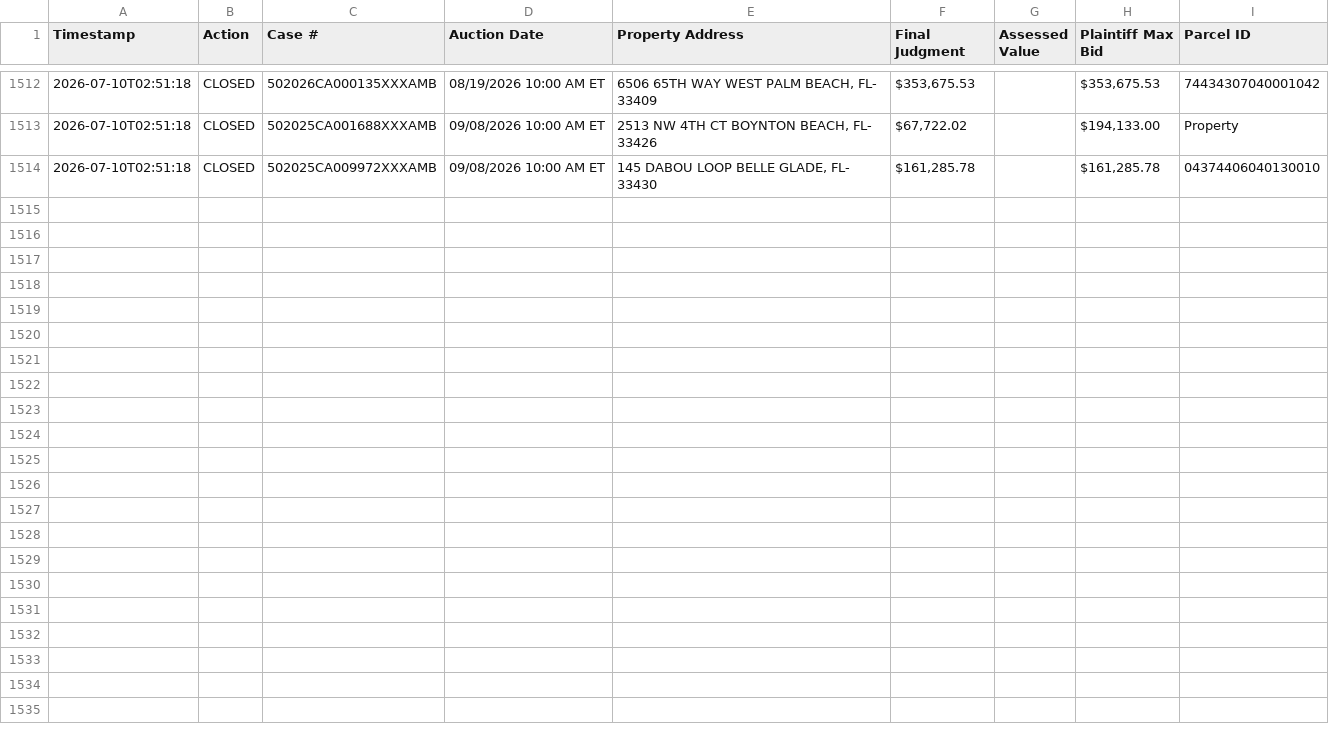
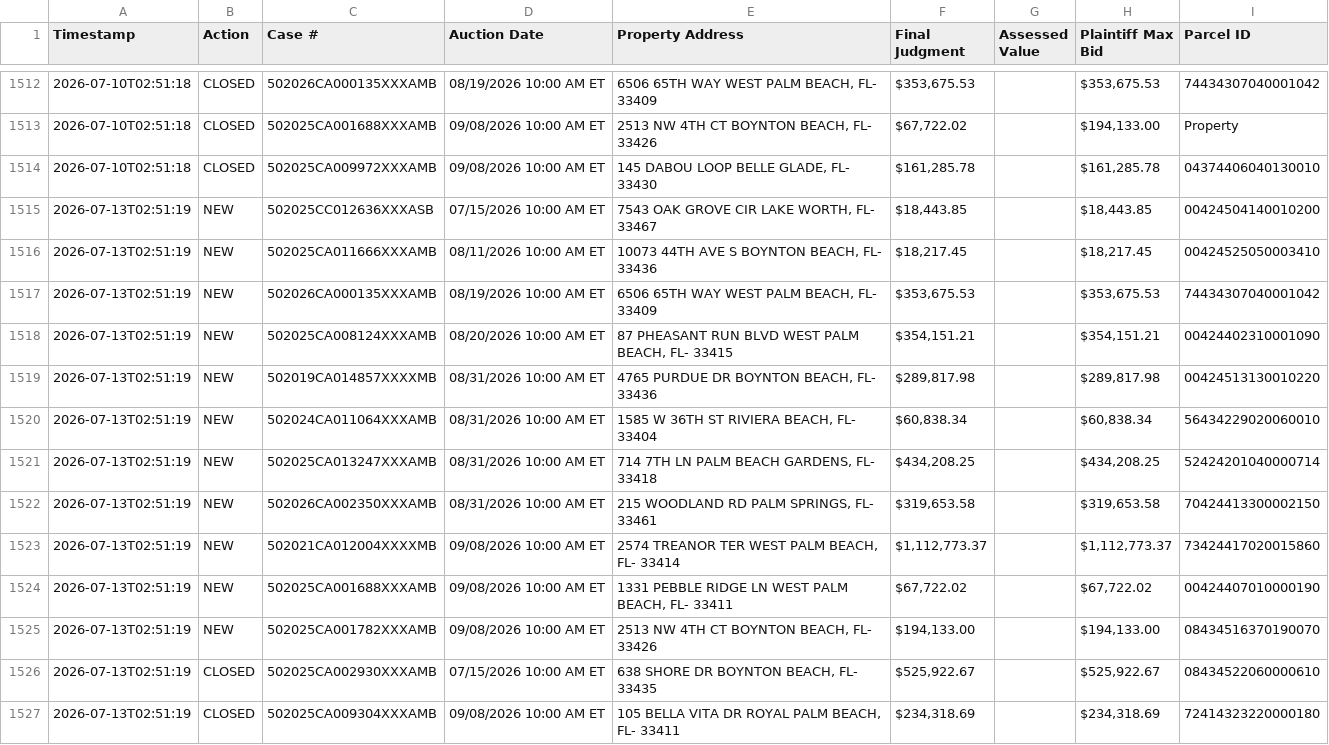
Before and after one commit to figlesias7/realforeclose-palmbeach, a CSV file: data/event_log.csv, drawn as a sheet; only a part is shown, gaps mark what is left out; the diff names each change by its address in the sheet, - before the commit and + after, or states it on an @@ line.

```diff
--- a/data/event_log.csv
+++ b/data/event_log.csv
+row 1515: 2026-07-13T02:51:19 | NEW | 502025CC012636XXXASB | 07/15/2026 10:00 AM ET | 7543 OAK GROVE CIR LAKE WORTH, FL- 33467 | $18,443.85 |  | $18,443.85 | 00424504140010200
+row 1516: 2026-07-13T02:51:19 | NEW | 502025CA011666XXXAMB | 08/11/2026 10:00 AM ET | 10073 44TH AVE S BOYNTON BEACH, FL- 33436 | $18,217.45 |  | $18,217.45 | 00424525050003410
+row 1517: 2026-07-13T02:51:19 | NEW | 502026CA000135XXXAMB | 08/19/2026 10:00 AM ET | 6506 65TH WAY WEST PALM BEACH, FL- 33409 | $353,675.53 |  | $353,675.53 | 74434307040001042
+row 1518: 2026-07-13T02:51:19 | NEW | 502025CA008124XXXAMB | 08/20/2026 10:00 AM ET | 87 PHEASANT RUN BLVD WEST PALM BEACH, FL- 33415 | $354,151.21 |  | $354,151.21 | 00424402310001090
+row 1519: 2026-07-13T02:51:19 | NEW | 502019CA014857XXXXMB | 08/31/2026 10:00 AM ET | 4765 PURDUE DR BOYNTON BEACH, FL- 33436 | $289,817.98 |  | $289,817.98 | 00424513130010220
+row 1520: 2026-07-13T02:51:19 | NEW | 502024CA011064XXXAMB | 08/31/2026 10:00 AM ET | 1585 W 36TH ST RIVIERA BEACH, FL- 33404 | $60,838.34 |  | $60,838.34 | 56434229020060010
+row 1521: 2026-07-13T02:51:19 | NEW | 502025CA013247XXXAMB | 08/31/2026 10:00 AM ET | 714 7TH LN PALM BEACH GARDENS, FL- 33418 | $434,208.25 |  | $434,208.25 | 52424201040000714
+row 1522: 2026-07-13T02:51:19 | NEW | 502026CA002350XXXAMB | 08/31/2026 10:00 AM ET | 215 WOODLAND RD PALM SPRINGS, FL- 33461 | $319,653.58 |  | $319,653.58 | 70424413300002150
+row 1523: 2026-07-13T02:51:19 | NEW | 502021CA012004XXXXMB | 09/08/2026 10:00 AM ET | 2574 TREANOR TER WEST PALM BEACH, FL- 33414 | $1,112,773.37 |  | $1,112,773.37 | 73424417020015860
+row 1524: 2026-07-13T02:51:19 | NEW | 502025CA001688XXXAMB | 09/08/2026 10:00 AM ET | 1331 PEBBLE RIDGE LN WEST PALM BEACH, FL- 33411 | $67,722.02 |  | $67,722.02 | 00424407010000190
+row 1525: 2026-07-13T02:51:19 | NEW | 502025CA001782XXXAMB | 09/08/2026 10:00 AM ET | 2513 NW 4TH CT BOYNTON BEACH, FL- 33426 | $194,133.00 |  | $194,133.00 | 08434516370190070
+row 1526: 2026-07-13T02:51:19 | CLOSED | 502025CA002930XXXAMB | 07/15/2026 10:00 AM ET | 638 SHORE DR BOYNTON BEACH, FL- 33435 | $525,922.67 |  | $525,922.67 | 08434522060000610
+row 1527: 2026-07-13T02:51:19 | CLOSED | 502025CA009304XXXAMB | 09/08/2026 10:00 AM ET | 105 BELLA VITA DR ROYAL PALM BEACH, FL- 33411 | $234,318.69 |  | $234,318.69 | 72414323220000180
```
Also changed, not shown: data/all_seen.csv, 3 other files.
